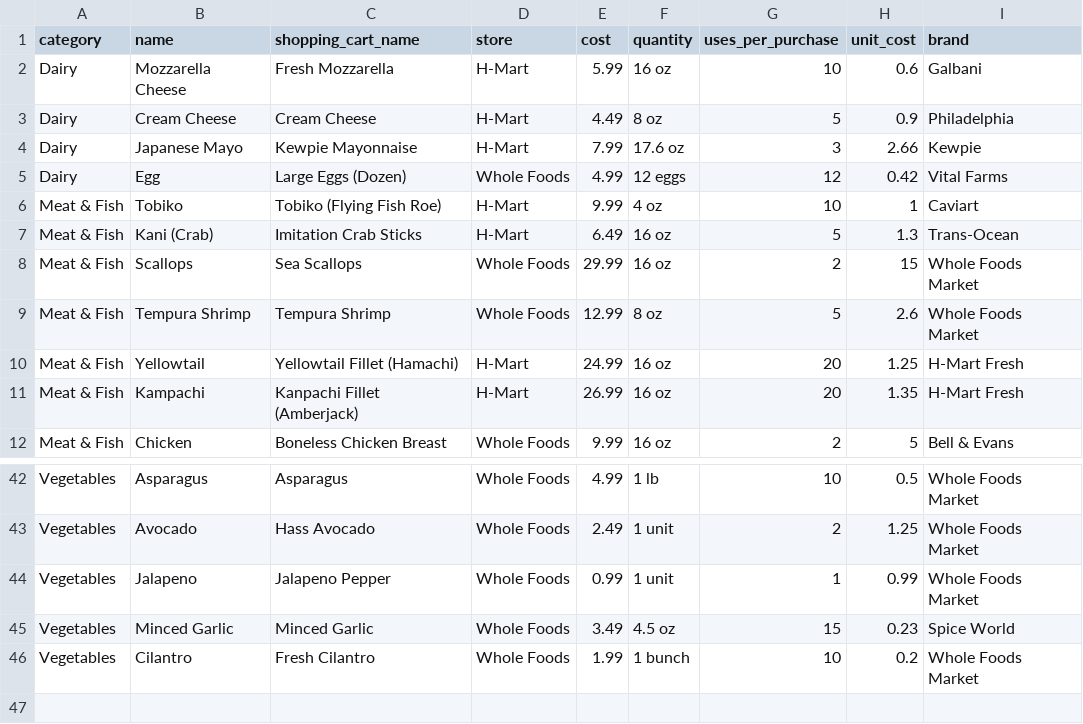
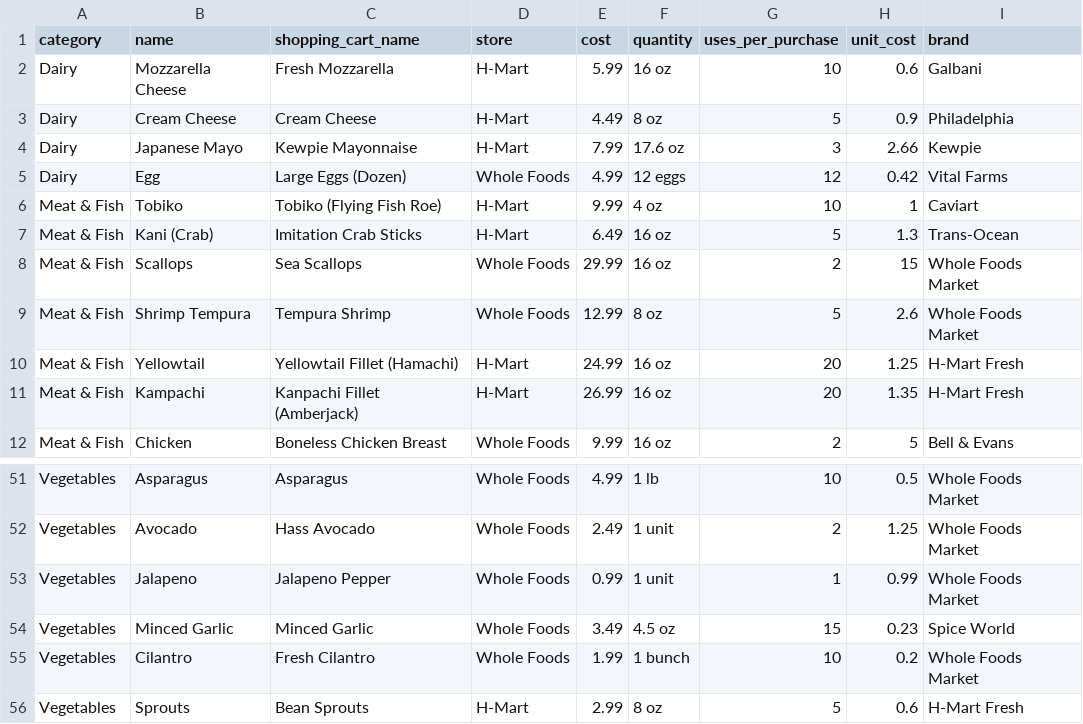
Before and after one commit to CodifiedVibes/sushi-website, a CSV file: import-export/ingredients_imports.csv, drawn as a sheet; only a part is shown, gaps mark what is left out; the diff covers the shown part only.

Commit message:
Fix runbook data import
- Fixed runbook CSV import mapping to properly populate all fields
- Updated ingredient data cleanup (removed duplicates, standardized names)
- Added sauce_recipes.csv for recipe management

```diff
--- a/import-export/ingredients_imports.csv
+++ b/import-export/ingredients_imports.csv
@@ -8,3 +8,3 @@ Meat & Fish,Kani (Crab),Imitation Crab Sticks,H-Mart,6.49,16 oz,5,1.3,Trans-Ocea
 Meat & Fish,Scallops,Sea Scallops,Whole Foods,29.99,16 oz,2,15,Whole Foods Market
-Meat & Fish,Tempura Shrimp,Tempura Shrimp,Whole Foods,12.99,8 oz,5,2.6,Whole Foods Market
+Meat & Fish,Shrimp Tempura,Tempura Shrimp,Whole Foods,12.99,8 oz,5,2.6,Whole Foods Market
 Meat & Fish,Yellowtail,Yellowtail Fillet (Hamachi),H-Mart,24.99,16 oz,20,1.25,H-Mart Fresh
@@ -46 +55,2 @@ Vegetables,Minced Garlic,Minced Garlic,Whole Foods,3.49,4.5 oz,15,0.23,Spice Wor
 Vegetables,Cilantro,Fresh Cilantro,Whole Foods,1.99,1 bunch,10,0.2,Whole Foods Market
+Vegetables,Sprouts,Bean Sprouts,H-Mart,2.99,8 oz,5,0.6,H-Mart Fresh
```
Also changed, not shown: 10 added rows, 1 removed row and 17 edited cells elsewhere in this file, import-export/menu_imports.csv, import-export/runbook_imports.csv, 4 other files.
